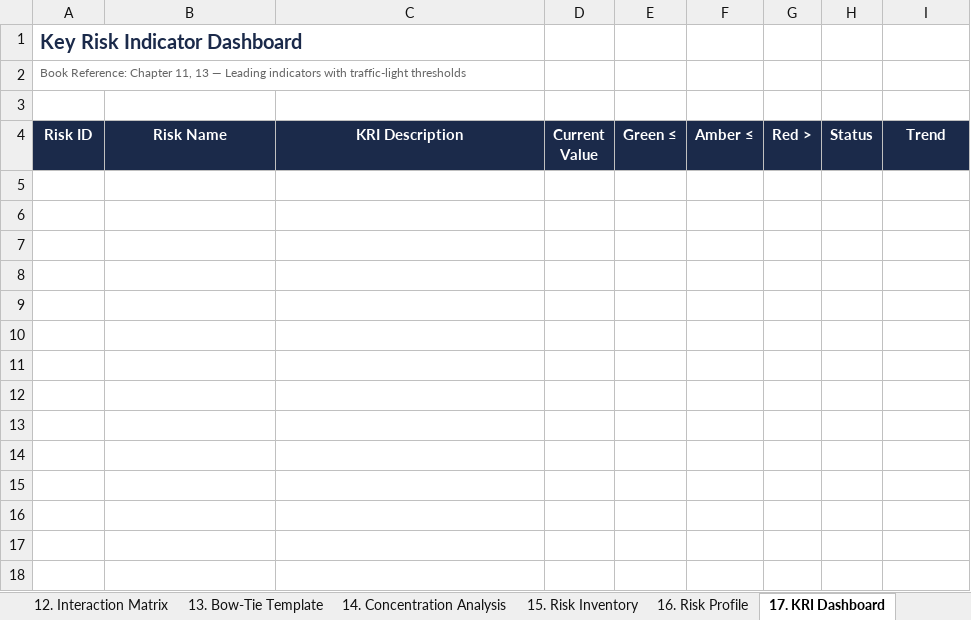
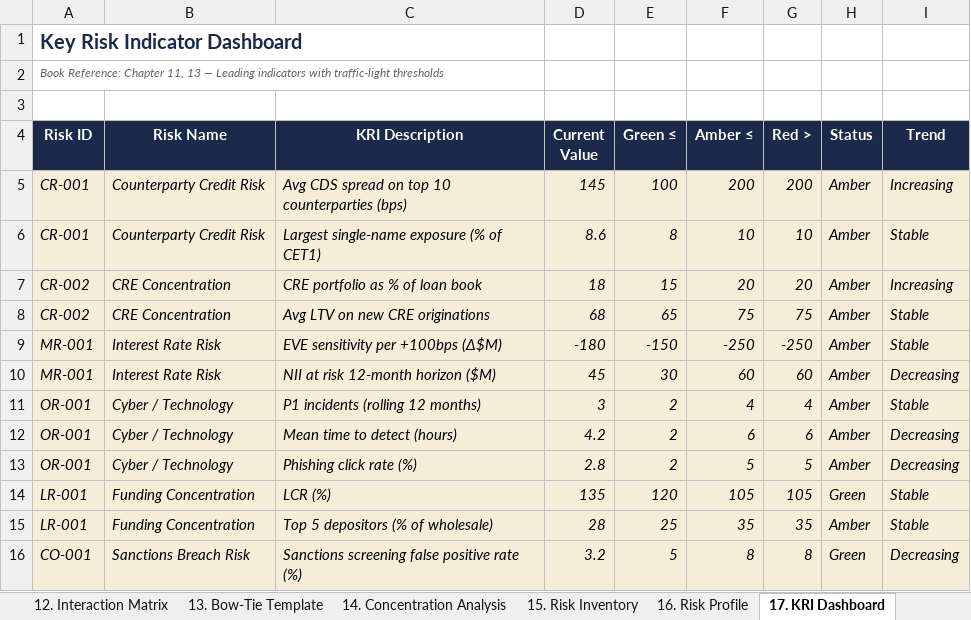
Before and after one commit to RoryPeterRoberts/eon-risk-services, an Excel workbook: website/_gated/Risk_Identification_Template_Pack.xlsx, sheet 17. KRI Dashboard, drawn as a sheet; values as stored, in another font and other column widths than the file's, no borders; conditional formats not drawn; the diff names each change by its address in the sheet, - before the commit and + after, or states it on an @@ line.

```diff
--- a/website/_gated/Risk_Identification_Template_Pack.xlsx (sheet 17. KRI Dashboard)
+++ b/website/_gated/Risk_Identification_Template_Pack.xlsx (sheet 17. KRI Dashboard)
-A2 italic: off
+A2 italic: on
+row 5: CR-001 | Counterparty Credit Risk | Avg CDS spread on top 10 counterparties (bps) | 145 | 100 | 200 | 200 | Amber | Increasing
+row 6: CR-001 | Counterparty Credit Risk | Largest single-name exposure (% of CET1) | 8.6 | 8 | 10 | 10 | Amber | Stable
+row 7: CR-002 | CRE Concentration | CRE portfolio as % of loan book | 18 | 15 | 20 | 20 | Amber | Increasing
+row 8: CR-002 | CRE Concentration | Avg LTV on new CRE originations | 68 | 65 | 75 | 75 | Amber | Stable
+row 9: MR-001 | Interest Rate Risk | EVE sensitivity per +100bps (Δ$M) | -180 | -150 | -250 | -250 | Amber | Stable
+row 10: MR-001 | Interest Rate Risk | NII at risk 12-month horizon ($M) | 45 | 30 | 60 | 60 | Amber | Decreasing
+row 11: OR-001 | Cyber / Technology | P1 incidents (rolling 12 months) | 3 | 2 | 4 | 4 | Amber | Stable
+row 12: OR-001 | Cyber / Technology | Mean time to detect (hours) | 4.2 | 2 | 6 | 6 | Amber | Decreasing
+row 13: OR-001 | Cyber / Technology | Phishing click rate (%) | 2.8 | 2 | 5 | 5 | Amber | Decreasing
+row 14: LR-001 | Funding Concentration | LCR (%) | 135 | 120 | 105 | 105 | Green | Stable
+row 15: LR-001 | Funding Concentration | Top 5 depositors (% of wholesale) | 28 | 25 | 35 | 35 | Amber | Stable
+row 16: CO-001 | Sanctions Breach Risk | Sanctions screening false positive rate (%) | 3.2 | 5 | 8 | 8 | Green | Decreasing
```
Also changed, not shown: sheet 11. Risk Scoring, sheet 3. PESTLE Assessment, sheet 15. Risk Inventory, sheet 28. Reg Traceability, sheet 5. Risk Criteria, sheet 1. Risk Taxonomy, 23 more sheets, 1 other file.
